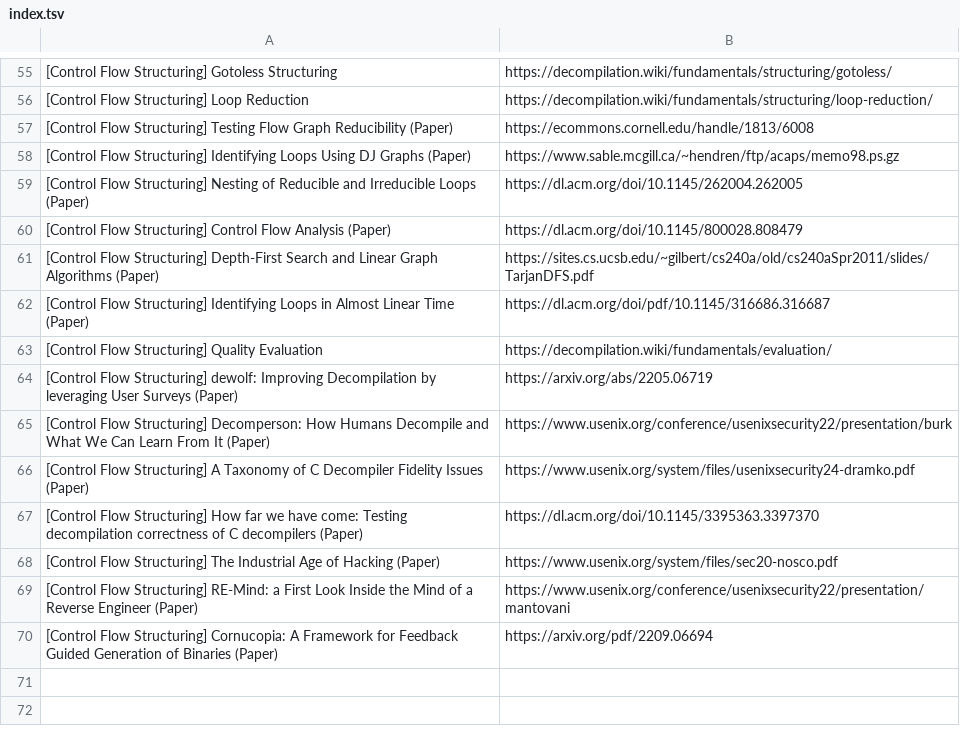
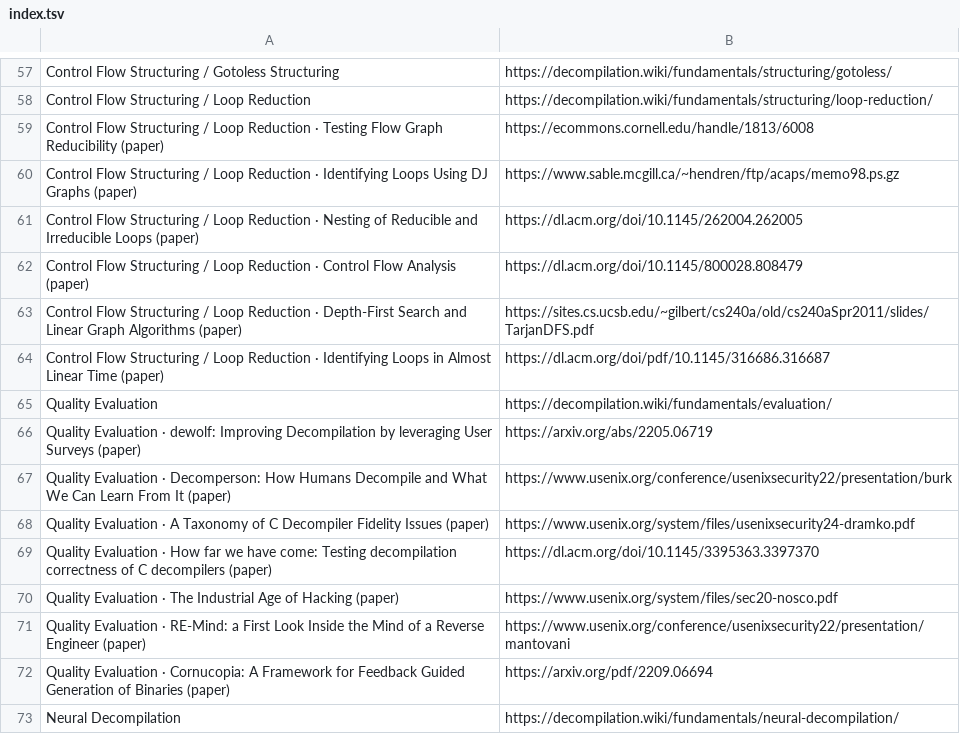
Before and after one commit to j-barnak/nvim, a TSV file: Resources/docs/decompilation-wiki/index.tsv, drawn as a sheet; only a part is shown, gaps mark what is left out; the diff covers the shown part only.

```diff
--- a/Resources/docs/decompilation-wiki/index.tsv
+++ b/Resources/docs/decompilation-wiki/index.tsv
@@ -55,16 +57,17 @@
-[Control Flow Structuring] Gotoless Structuring	https://decompilation.wiki/fundamentals/structuring/gotoless/
-[Control Flow Structuring] Loop Reduction	https://decompilation.wiki/fundamentals/structuring/loop-reduction/
-[Control Flow Structuring] Testing Flow Graph Reducibility (Paper)	https://ecommons.cornell.edu/handle/1813/6008
-[Control Flow Structuring] Identifying Loops Using DJ Graphs (Paper)	https://www.sable.mcgill.ca/~hendren/ftp/acaps/memo98.ps.gz
-[Control Flow Structuring] Nesting of Reducible and Irreducible Loops (Paper)	https://dl.acm.org/doi/10.1145/262004.262005
-[Control Flow Structuring] Control Flow Analysis (Paper)	https://dl.acm.org/doi/10.1145/800028.808479
-[Control Flow Structuring] Depth-First Search and Linear Graph Algorithms (Paper)	https://sites.cs.ucsb.edu/~gilbert/cs240a/old/cs240aSpr2011/slides/TarjanDFS.pdf
-[Control Flow Structuring] Identifying Loops in Almost Linear Time (Paper)	https://dl.acm.org/doi/pdf/10.1145/316686.316687
-[Control Flow Structuring] Quality Evaluation	https://decompilation.wiki/fundamentals/evaluation/
-[Control Flow Structuring] dewolf: Improving Decompilation by leveraging User Surveys (Paper)	https://arxiv.org/abs/2205.06719
-[Control Flow Structuring] Decomperson: How Humans Decompile and What We Can Learn From It (Paper)	https://www.usenix.org/conference/usenixsecurity22/presentation/burk
-[Control Flow Structuring] A Taxonomy of C Decompiler Fidelity Issues (Paper)	https://www.usenix.org/system/files/usenixsecurity24-dramko.pdf
-[Control Flow Structuring] How far we have come: Testing decompilation correctness of C decompilers (Paper)	https://dl.acm.org/doi/10.1145/3395363.3397370
-[Control Flow Structuring] The Industrial Age of Hacking (Paper)	https://www.usenix.org/system/files/sec20-nosco.pdf
-[Control Flow Structuring] RE-Mind: a First Look Inside the Mind of a Reverse Engineer (Paper)	https://www.usenix.org/conference/usenixsecurity22/presentation/mantovani
-[Control Flow Structuring] Cornucopia: A Framework for Feedback Guided Generation of Binaries (Paper)	https://arxiv.org/pdf/2209.06694
+Control Flow Structuring / Gotoless Structuring	https://decompilation.wiki/fundamentals/structuring/gotoless/
+Control Flow Structuring / Loop Reduction	https://decompilation.wiki/fundamentals/structuring/loop-reduction/
+Control Flow Structuring / Loop Reduction  ·  Testing Flow Graph Reducibility (paper)	https://ecommons.cornell.edu/handle/1813/6008
+Control Flow Structuring / Loop Reduction  ·  Identifying Loops Using DJ Graphs (paper)	https://www.sable.mcgill.ca/~hendren/ftp/acaps/memo98.ps.gz
+Control Flow Structuring / Loop Reduction  ·  Nesting of Reducible and Irreducible Loops (paper)	https://dl.acm.org/doi/10.1145/262004.262005
+Control Flow Structuring / Loop Reduction  ·  Control Flow Analysis (paper)	https://dl.acm.org/doi/10.1145/800028.808479
+Control Flow Structuring / Loop Reduction  ·  Depth-First Search and Linear Graph Algorithms (paper)	https://sites.cs.ucsb.edu/~gilbert/cs240a/old/cs240aSpr2011/slides/TarjanDFS.pdf
+Control Flow Structuring / Loop Reduction  ·  Identifying Loops in Almost Linear Time (paper)	https://dl.acm.org/doi/pdf/10.1145/316686.316687
+Quality Evaluation	https://decompilation.wiki/fundamentals/evaluation/
+Quality Evaluation  ·  dewolf: Improving Decompilation by leveraging User Surveys (paper)	https://arxiv.org/abs/2205.06719
+Quality Evaluation  ·  Decomperson: How Humans Decompile and What We Can Learn From It (paper)	https://www.usenix.org/conference/usenixsecurity22/presentation/burk
+Quality Evaluation  ·  A Taxonomy of C Decompiler Fidelity Issues (paper)	https://www.usenix.org/system/files/usenixsecurity24-dramko.pdf
+Quality Evaluation  ·  How far we have come: Testing decompilation correctness of C decompilers (paper)	https://dl.acm.org/doi/10.1145/3395363.3397370
+Quality Evaluation  ·  The Industrial Age of Hacking (paper)	https://www.usenix.org/system/files/sec20-nosco.pdf
+Quality Evaluation  ·  RE-Mind: a First Look Inside the Mind of a Reverse Engineer (paper)	https://www.usenix.org/conference/usenixsecurity22/presentation/mantovani
+Quality Evaluation  ·  Cornucopia: A Framework for Feedback Guided Generation of Binaries (paper)	https://arxiv.org/pdf/2209.06694
+Neural Decompilation	https://decompilation.wiki/fundamentals/neural-decompilation/
```
Also changed, not shown: 3 added rows, 1 removed row and 53 edited cells elsewhere in this file, 5 other files.
